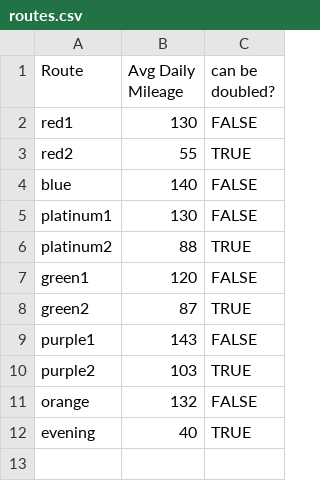
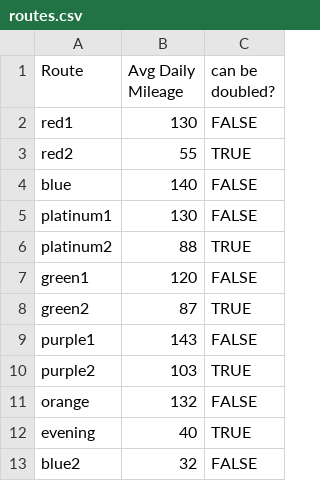
Before and after one commit to WhimsicalWhale/MileageCalculator, a CSV file: data/routes.csv, drawn as a sheet; the diff names each change by its address in the sheet, - before the commit and + after, or states it on an @@ line.

```diff
--- a/data/routes.csv
+++ b/data/routes.csv
+row 13: blue2 | 32 | FALSE
```
Also changed, not shown: data/buses.csv, data/daily.csv, 3 other files.
